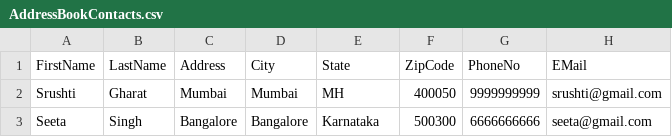
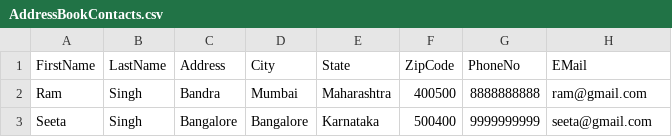
Before and after one commit to SrushtiGharat/AddressBook, a CSV file: AddressBookContacts.csv, drawn as a sheet.

```diff
--- a/AddressBookContacts.csv
+++ b/AddressBookContacts.csv
@@ -1,3 +1,3 @@
 FirstName,LastName,Address,City,State,ZipCode,PhoneNo,EMail
-Srushti,Gharat,Mumbai,Mumbai,MH,400050,9999999999,srushti@gmail.com
-Seeta,Singh,Bangalore,Bangalore,Karnataka,500300,6666666666,seeta@gmail.com
+Ram,Singh,Bandra,Mumbai,Maharashtra,400500,8888888888,ram@gmail.com
+Seeta,Singh,Bangalore,Bangalore,Karnataka,500400,9999999999,seeta@gmail.com
```
Also changed, not shown: 4 other files.
